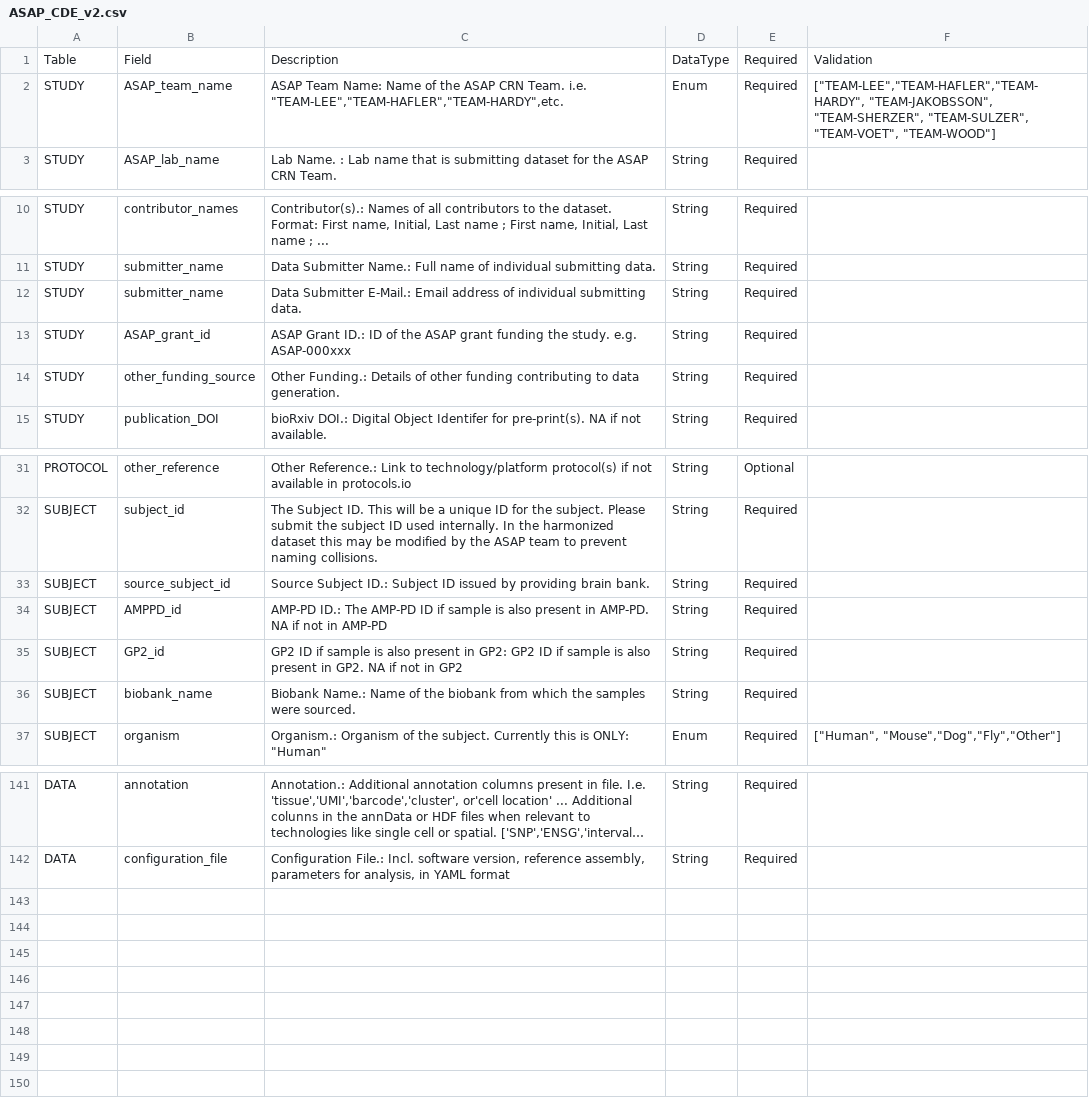
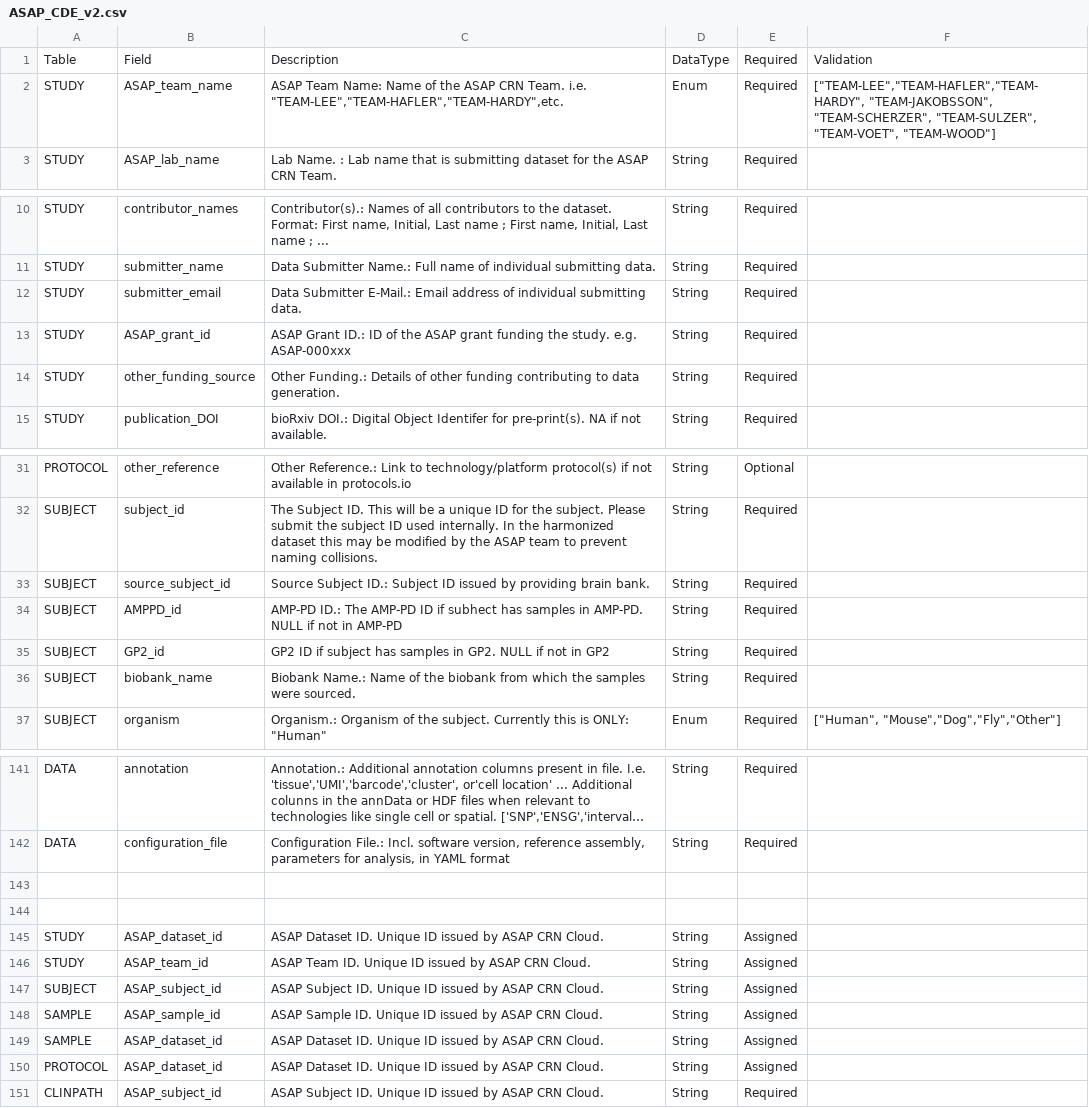
Before and after one commit to ASAP-CRN/crn-meta-validate, a CSV file: ASAP_CDE_v2.csv, drawn as a sheet; only a part is shown, gaps mark what is left out; long unchanged cells end in …; the diff names each change by its address in the sheet, - before the commit and + after, or states it on an @@ line.

```diff
--- a/ASAP_CDE_v2.csv
+++ b/ASAP_CDE_v2.csv
-F2: ["TEAM-LEE","TEAM-HAFLER","TEAM-HARDY", "TEAM-JAKOBSSON", "TEAM-SHERZER", "TEAM-SULZER", "TEAM-VOET",…
+F2: ["TEAM-LEE","TEAM-HAFLER","TEAM-HARDY", "TEAM-JAKOBSSON", "TEAM-SCHERZER", "TEAM-SULZER", "TEAM-VOET",…
-B12: submitter_name
+B12: submitter_email
-C34: …ID if sample is also present in AMP-PD. NA if not…
+C34: …ID if subhect has samples in AMP-PD. NULL if not…
-C35: …ID if sample is also present in GP2: GP2 ID if sample is also present in GP2. NA if not…
+C35: …ID if subject has samples in GP2. NULL if not…
+row 143: (empty)
+row 144: (empty)
+row 145: STUDY | ASAP_dataset_id | ASAP Dataset ID. Unique ID issued by ASAP CRN Cloud. | String | Assigned
+row 146: STUDY | ASAP_team_id | ASAP Team ID. Unique ID issued by ASAP CRN Cloud. | String | Assigned
+row 147: SUBJECT | ASAP_subject_id | ASAP Subject ID. Unique ID issued by ASAP CRN Cloud. | String | Assigned
+row 148: SAMPLE | ASAP_sample_id | ASAP Sample ID. Unique ID issued by ASAP CRN Cloud. | String | Assigned
+row 149: SAMPLE | ASAP_dataset_id | ASAP Dataset ID. Unique ID issued by ASAP CRN Cloud. | String | Assigned
+row 150: PROTOCOL | ASAP_dataset_id | ASAP Dataset ID. Unique ID issued by ASAP CRN Cloud. | String | Assigned
+row 151: CLINPATH | ASAP_subject_id | ASAP Subject ID. Unique ID issued by ASAP CRN Cloud. | String | Required
```
Also changed, not shown: ASAP_CDE_v2.1.csv, ASAP_CDE_v3.0-beta.csv, 3 other files.
